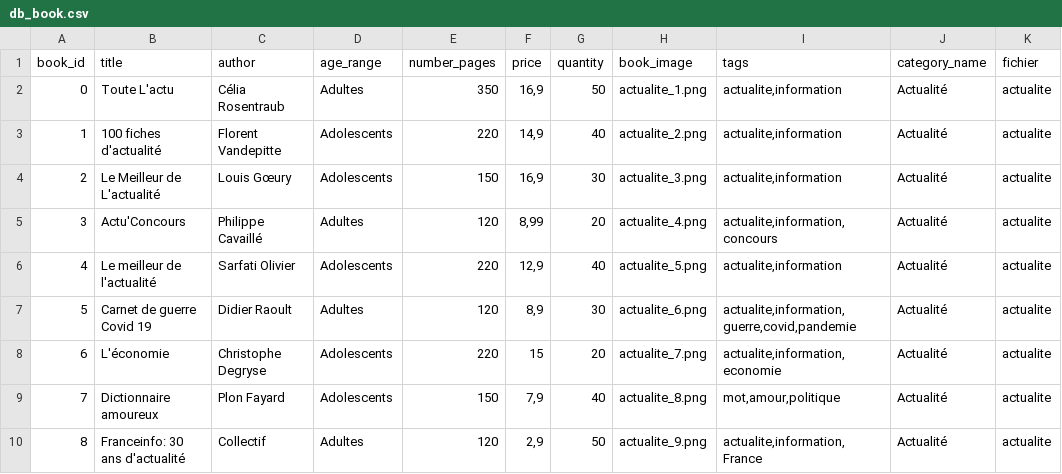
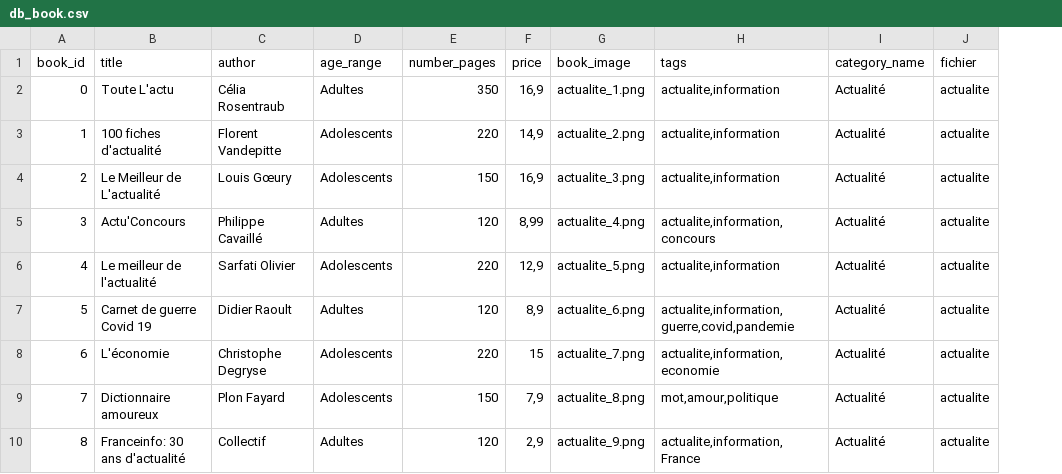
Before and after one commit to Salma-Bch/bookin, a CSV file: www/ressources/bd/db_book.csv, drawn as a sheet; only a part is shown; the diff names each change by its address in the sheet, - before the commit and + after, or states it on an @@ line.

Commit message:
Quantity change

```diff
--- a/www/ressources/bd/db_book.csv
+++ b/www/ressources/bd/db_book.csv
-column G (quantity), rows 2-10: 50 | 40 | 30 | 20 | 40 | 30 | 20 | 40 | 50
```
Also changed, not shown: 7 other files.
